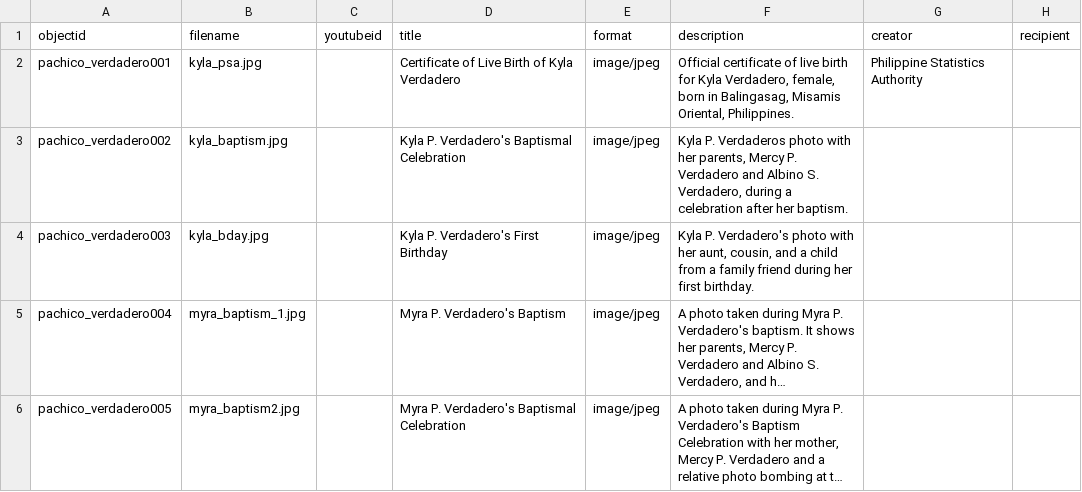
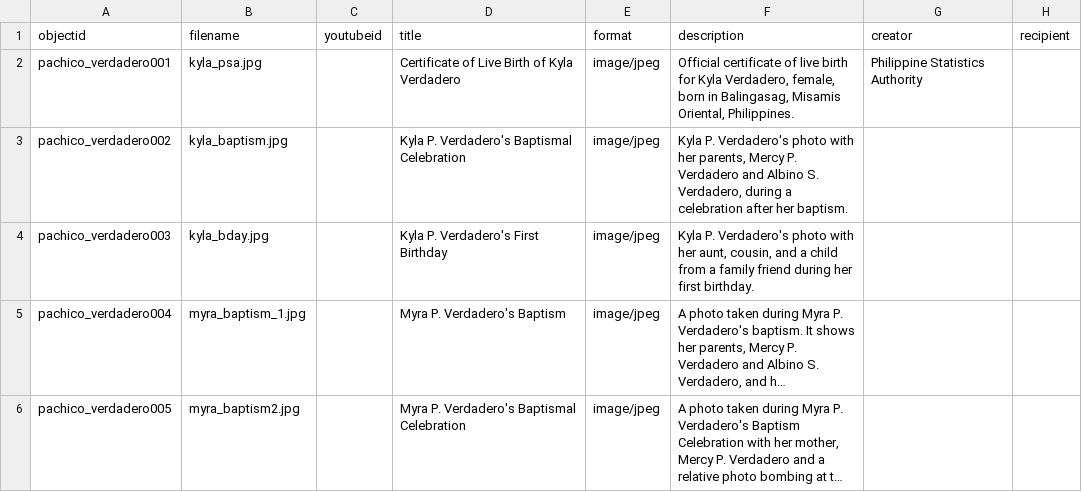
Before and after one commit to kaiverdadero1-hash/The-Pachico-Verdadero-Family-Collection, a CSV file: _data/pachico_verdadero.csv (was _data/pachico_verdadero (5).csv), drawn as a sheet; only a part is shown; long unchanged cells end in …; the diff names each change by its address in the sheet, - before the commit and + after, or states it on an @@ line.

Commit message:
Update and rename pachico_verdadero (5).csv to pachico_verdadero.csv

```diff
--- a/_data/pachico_verdadero (5).csv
+++ b/_data/pachico_verdadero.csv
-F3 (description): Kyla P. Verdaderos photo with…
+F3 (description): Kyla P. Verdadero's photo with…
```
